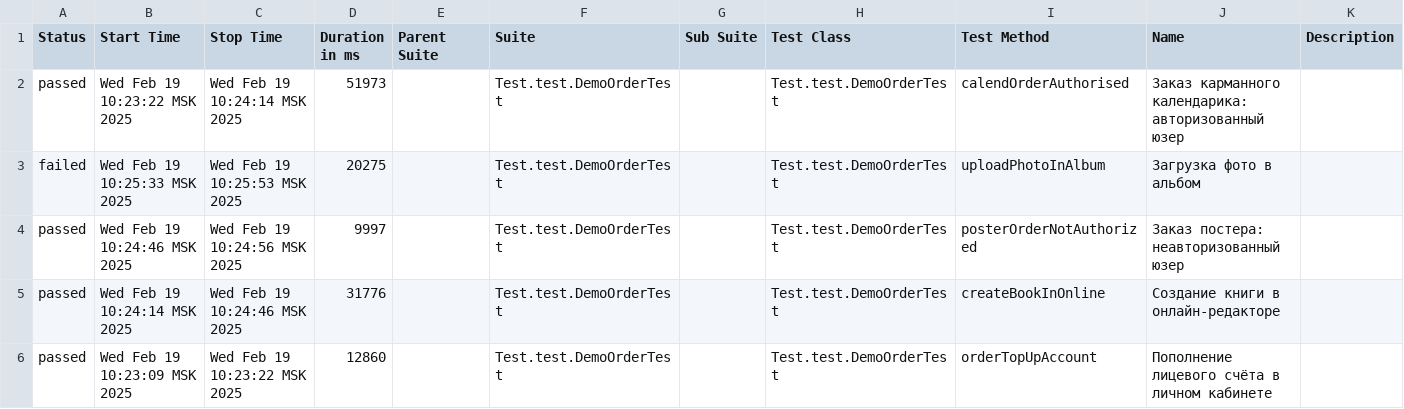
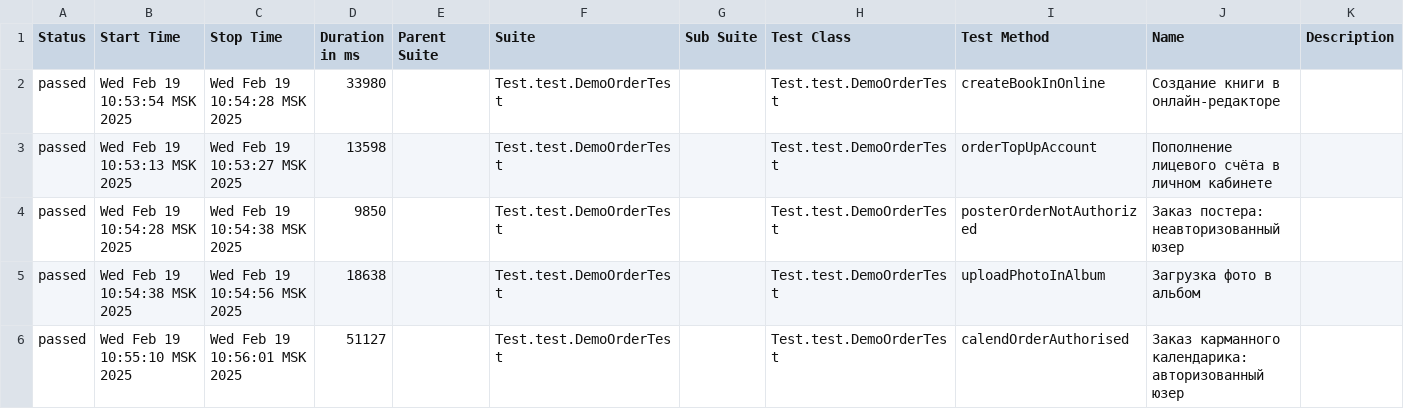
Before and after one commit to MariamPetr/allure-reports-for-web, a CSV file: web-master/allure-maven-plugin/data/suites.csv, drawn as a sheet.

Commit message:
Web Allure Report - master

```diff
--- a/web-master/allure-maven-plugin/data/suites.csv
+++ b/web-master/allure-maven-plugin/data/suites.csv
@@ -1,6 +1,6 @@
 "Status","Start Time","Stop Time","Duration in ms","Parent Suite","Suite","Sub Suite","Test Class","Test Method","Name","Description"
-"passed","Wed Feb 19 10:23:22 MSK 2025","Wed Feb 19 10:24:14 MSK 2025","51973","","Test.test.DemoOrderTest","","Test.test.DemoOrderTest","calendOrderAuthorised","Заказ карманного календарика: авторизованный юзер",""
-"failed","Wed Feb 19 10:25:33 MSK 2025","Wed Feb 19 10:25:53 MSK 2025","20275","","Test.test.DemoOrderTest","","Test.test.DemoOrderTest","uploadPhotoInAlbum","Загрузка фото в альбом",""
-"passed","Wed Feb 19 10:24:46 MSK 2025","Wed Feb 19 10:24:56 MSK 2025","9997","","Test.test.DemoOrderTest","","Test.test.DemoOrderTest","posterOrderNotAuthorized","Заказ постера: неавторизованный юзер",""
-"passed","Wed Feb 19 10:24:14 MSK 2025","Wed Feb 19 10:24:46 MSK 2025","31776","","Test.test.DemoOrderTest","","Test.test.DemoOrderTest","createBookInOnline","Создание книги в онлайн-редакторе",""
-"passed","Wed Feb 19 10:23:09 MSK 2025","Wed Feb 19 10:23:22 MSK 2025","12860","","Test.test.DemoOrderTest","","Test.test.DemoOrderTest","orderTopUpAccount","Пополнение лицевого счёта в личном кабинете",""
+"passed","Wed Feb 19 10:53:54 MSK 2025","Wed Feb 19 10:54:28 MSK 2025","33980","","Test.test.DemoOrderTest","","Test.test.DemoOrderTest","createBookInOnline","Создание книги в онлайн-редакторе",""
+"passed","Wed Feb 19 10:53:13 MSK 2025","Wed Feb 19 10:53:27 MSK 2025","13598","","Test.test.DemoOrderTest","","Test.test.DemoOrderTest","orderTopUpAccount","Пополнение лицевого счёта в личном кабинете",""
+"passed","Wed Feb 19 10:54:28 MSK 2025","Wed Feb 19 10:54:38 MSK 2025","9850","","Test.test.DemoOrderTest","","Test.test.DemoOrderTest","posterOrderNotAuthorized","Заказ постера: неавторизованный юзер",""
+"passed","Wed Feb 19 10:54:38 MSK 2025","Wed Feb 19 10:54:56 MSK 2025","18638","","Test.test.DemoOrderTest","","Test.test.DemoOrderTest","uploadPhotoInAlbum","Загрузка фото в альбом",""
+"passed","Wed Feb 19 10:55:10 MSK 2025","Wed Feb 19 10:56:01 MSK 2025","51127","","Test.test.DemoOrderTest","","Test.test.DemoOrderTest","calendOrderAuthorised","Заказ карманного календарика: авторизованный юзер",""
```
Also changed, not shown: 28 other files.
